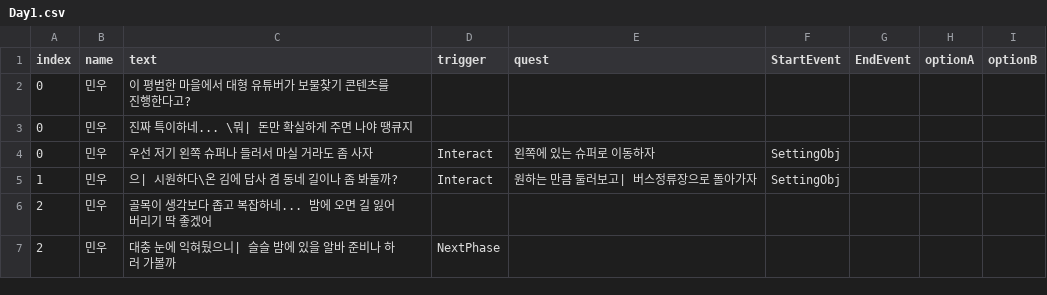
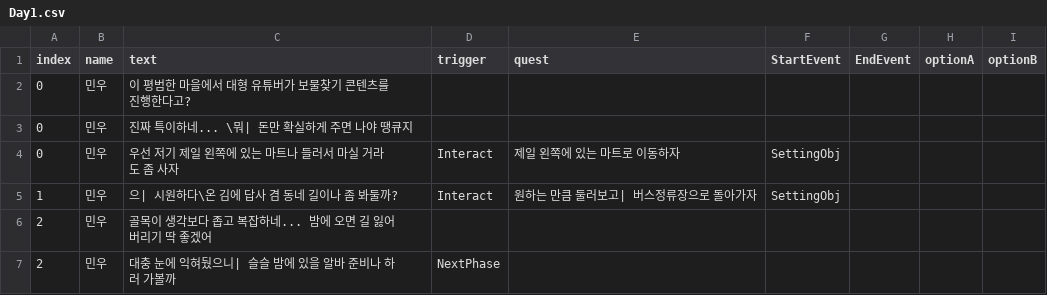
Before and after one commit to K-MIN-SEC/mayac, a CSV file: Assets/TextFile/Day1/Day1.csv, drawn as a sheet.

```diff
--- a/Assets/TextFile/Day1/Day1.csv
+++ b/Assets/TextFile/Day1/Day1.csv
@@ -3,3 +3,3 @@
 0,민우,진짜 특이하네... \뭐| 돈만 확실하게 주면 나야 땡큐지,,,,,,
-0,민우,우선 저기 왼쪽 슈퍼나 들러서 마실 거라도 좀 사자,Interact,왼쪽에 있는 슈퍼로 이동하자,SettingObj,,,
+0,민우,우선 저기 제일 왼쪽에 있는 마트나 들러서 마실 거라도 좀 사자,Interact,제일 왼쪽에 있는 마트로 이동하자,SettingObj,,,
 1,민우,으| 시원하다\온 김에 답사 겸 동네 길이나 좀 봐둘까?,Interact,원하는 만큼 둘러보고| 버스정류장으로 돌아가자,SettingObj,,,
```
Also changed, not shown: 7 other files.
